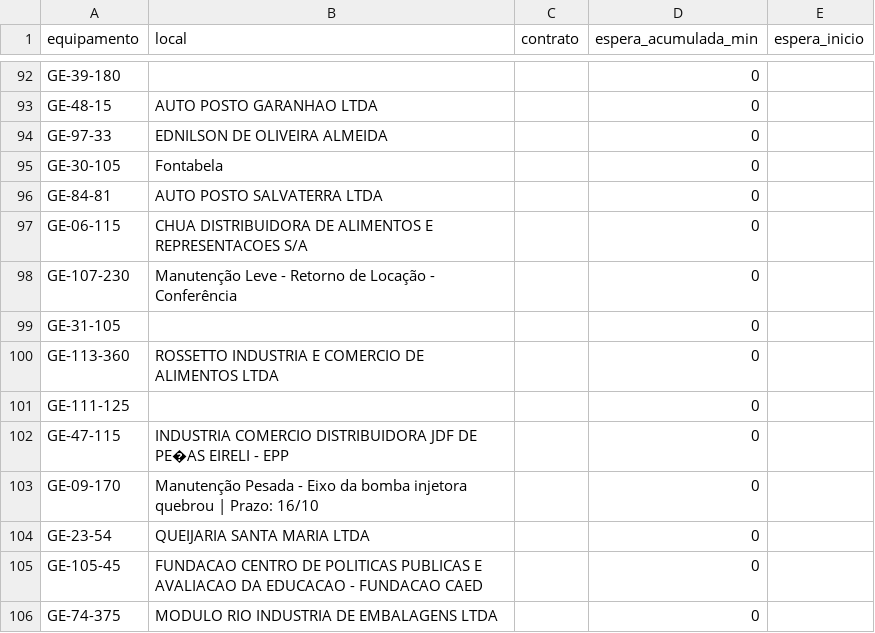
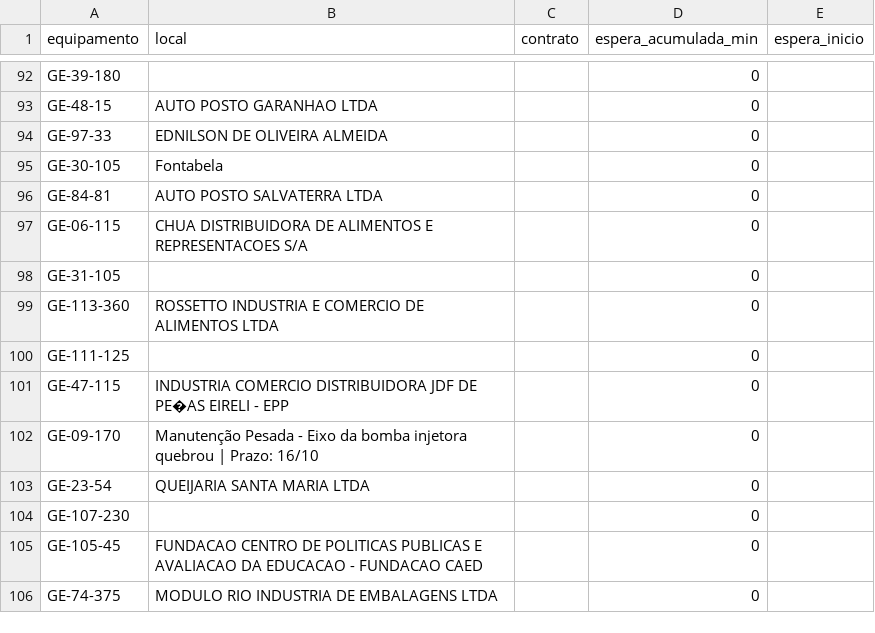
Before and after one commit to milwardarthur-prog/testemanut, a CSV file: dados.csv, drawn as a sheet; only a part is shown, gaps mark what is left out.

Commit message:
Atualização automática via SiteManut

```diff
--- a/dados.csv
+++ b/dados.csv
@@ -97,3 +97,2 @@ GE-84-81,AUTO POSTO SALVATERRA LTDA,,0,
 GE-06-115,CHUA DISTRIBUIDORA DE ALIMENTOS E REPRESENTACOES S/A,,0,
-GE-107-230,Manutenção Leve - Retorno de Locação - Conferência,,0,
 GE-31-105,,,0,
@@ -104,2 +103,3 @@ GE-09-170,Manutenção Pesada - Eixo da bomba injetora quebrou | Prazo: 16/10,,0
 GE-23-54,QUEIJARIA SANTA MARIA LTDA,,0,
+GE-107-230,,,0,
 GE-105-45,FUNDACAO CENTRO DE POLITICAS PUBLICAS E AVALIACAO DA EDUCACAO - FUNDACAO CAED,,0,
```
